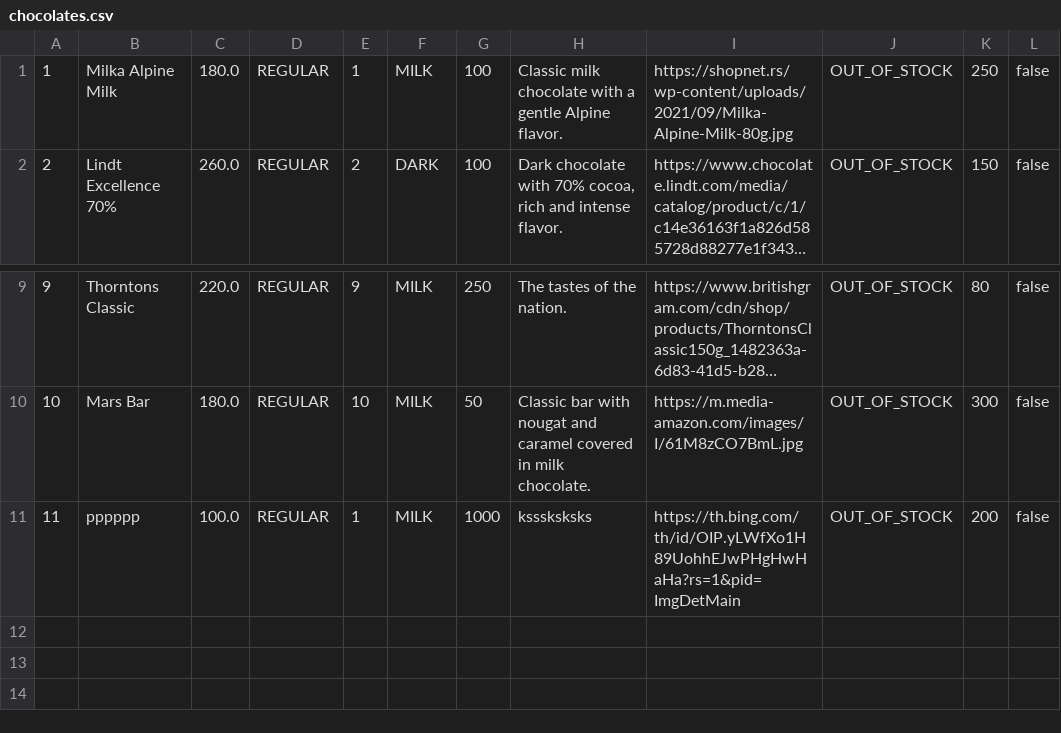
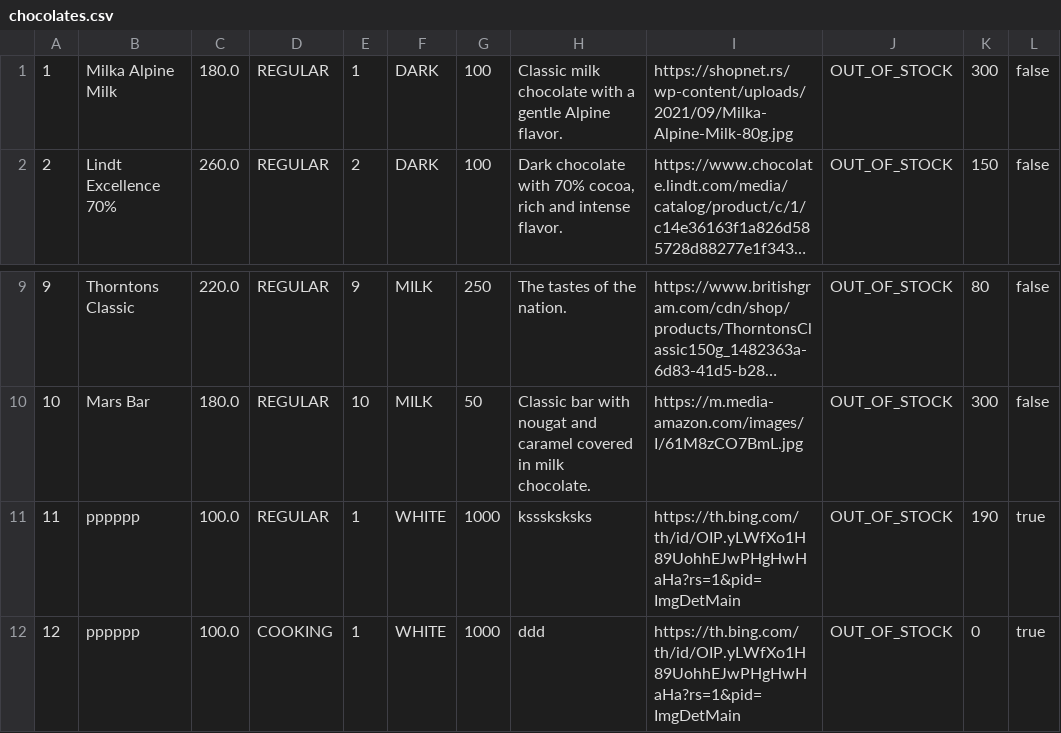
Before and after one commit to ana-edelinski/cocoa-connect, a CSV file: apache-tomcat-9.0.86/webapps/backend/chocolates.csv, drawn as a sheet; only a part is shown, gaps mark what is left out; long unchanged cells end in …; the diff names each change by its address in the sheet, - before the commit and + after, or states it on an @@ line.

```diff
--- a/apache-tomcat-9.0.86/webapps/backend/chocolates.csv
+++ b/apache-tomcat-9.0.86/webapps/backend/chocolates.csv
-F1: MILK
+F1: DARK
-K1: 250
+K1: 300
-F11: MILK
+F11: WHITE
-K11: 200
+K11: 190
-L11: false
+L11: true
+row 12: 12 | pppppp | 100.0 | COOKING | 1 | WHITE | 1000 | ddd | https://th.bing.com/th/id/OIP.yLWfXo1H89UohhEJwPHgHwHaHa?rs=1&pid=ImgDetMain | OUT_OF_STOCK | 0 | true
```
Also changed, not shown: apache-tomcat-9.0.86/webapps/backend/users.csv, 27 other files.
